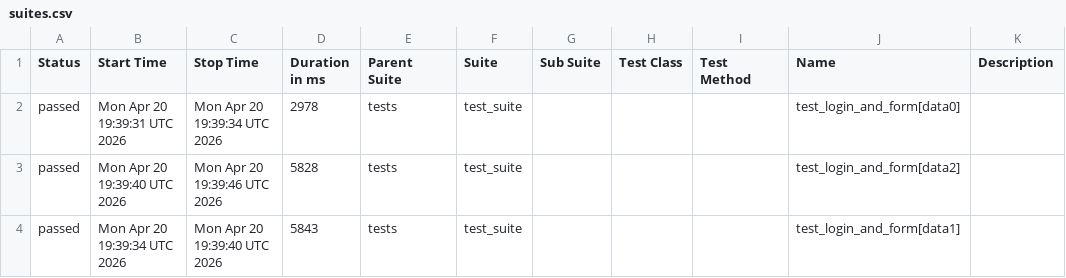
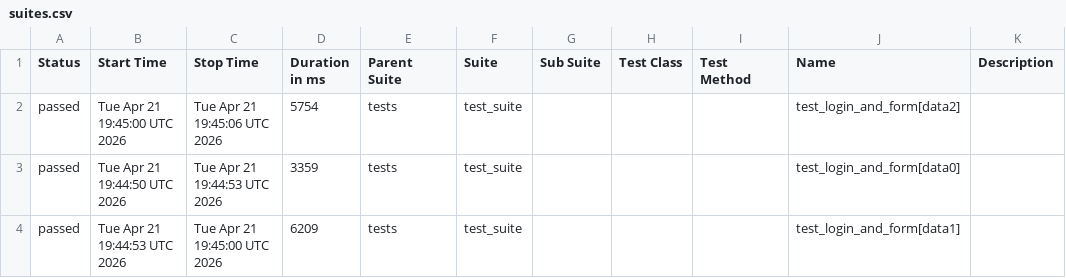
Before and after one commit to harshamaiya99/selenium-pytest-allure-github_actions, a CSV file: data/suites.csv, drawn as a sheet.

```diff
--- a/data/suites.csv
+++ b/data/suites.csv
@@ -1,4 +1,4 @@
 "Status","Start Time","Stop Time","Duration in ms","Parent Suite","Suite","Sub Suite","Test Class","Test Method","Name","Description"
-"passed","Mon Apr 20 19:39:31 UTC 2026","Mon Apr 20 19:39:34 UTC 2026","2978","tests","test_suite","","","","test_login_and_form[data0]",""
-"passed","Mon Apr 20 19:39:40 UTC 2026","Mon Apr 20 19:39:46 UTC 2026","5828","tests","test_suite","","","","test_login_and_form[data2]",""
-"passed","Mon Apr 20 19:39:34 UTC 2026","Mon Apr 20 19:39:40 UTC 2026","5843","tests","test_suite","","","","test_login_and_form[data1]",""
+"passed","Tue Apr 21 19:45:00 UTC 2026","Tue Apr 21 19:45:06 UTC 2026","5754","tests","test_suite","","","","test_login_and_form[data2]",""
+"passed","Tue Apr 21 19:44:50 UTC 2026","Tue Apr 21 19:44:53 UTC 2026","3359","tests","test_suite","","","","test_login_and_form[data0]",""
+"passed","Tue Apr 21 19:44:53 UTC 2026","Tue Apr 21 19:45:00 UTC 2026","6209","tests","test_suite","","","","test_login_and_form[data1]",""
```
Also changed, not shown: 27 other files.
